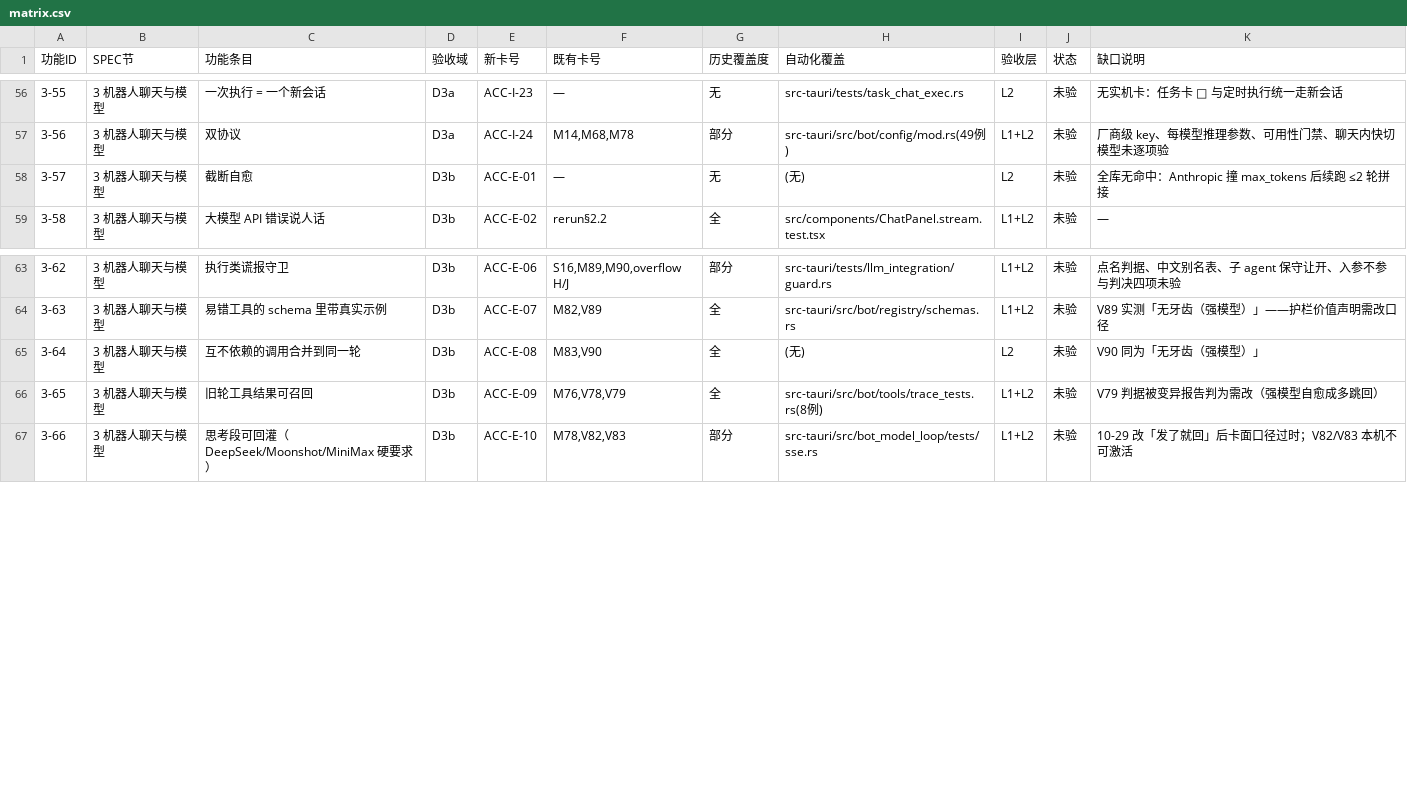
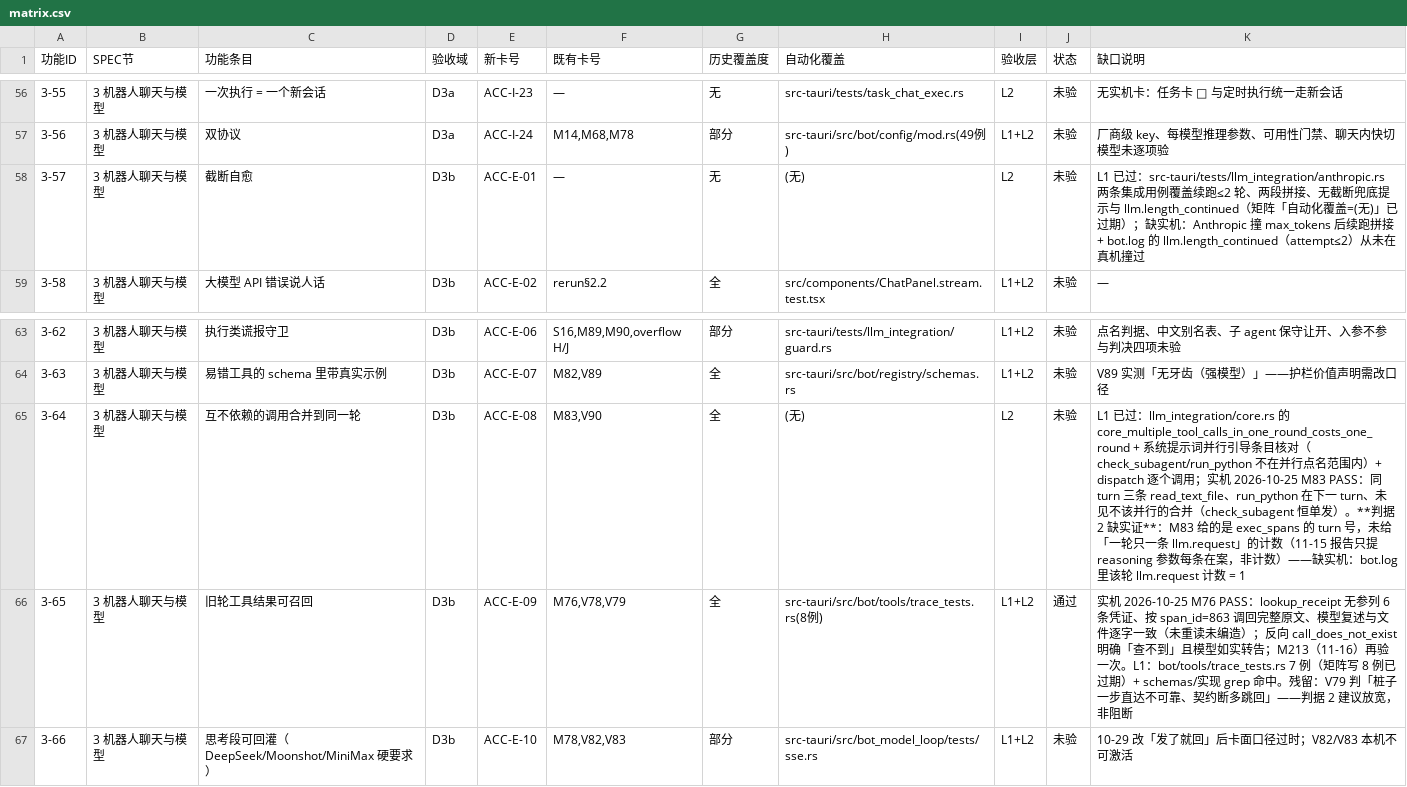
Before and after one commit to BLAGICLAB/WMessage, a CSV file: docs/acceptance/matrix.csv, drawn as a sheet; only a part is shown, gaps mark what is left out.

Commit message:
docs(acceptance): 核验回填三行——3-65 标通过 + 两条缺口说明改写 + ACC-E-22 工具数勘误
3-65（ACC-E-09 旧轮工具结果可召回）标通过：实机 2026-10-25 M76 PASS
（lookup_receipt 无参列 6 条凭证、按 span_id=863 调回完整原文、模型复述与
文件逐字一致且未重读未编造；反向查不到明确返回且模型如实转告），M213
（11-16）再验一次；L1 有 trace_tests.rs 7 例。

3-64（并行调用）按 L1 已过处理但**不标通过**：M83 给了同 turn 三条
read 与依赖链分轮的实证，但判据 2 要求的「一轮只一条 llm.request」计数
没有实机记录（11-15 报告只提 reasoning 参数每条在案，不是计数）——缺口
说明照实写明这一条还缺什么。

ACC-E-22 卡面工具数 65 → 69（TOOLS_TABLE 实列 69，BUILTIN_TOOL_COUNT
= 69，事实表与 SPEC 均已改 69）：判据 1/2/4 的 65 与现码对不上，判据 3
的已知缺口也变了（事实表漏的是 activate_tools，不再是 complete_task）。

```diff
--- a/docs/acceptance/matrix.csv
+++ b/docs/acceptance/matrix.csv
@@ -57,3 +57,3 @@
 3-56,3 机器人聊天与模型,双协议,D3a,ACC-I-24,"M14,M68,M78",部分,src-tauri/src/bot/config/mod.rs(49例),L1+L2,未验,厂商级 key、每模型推理参数、可用性门禁、聊天内快切模型未逐项验
-3-57,3 机器人聊天与模型,截断自愈,D3b,ACC-E-01,—,无,(无),L2,未验,全库无命中：Anthropic 撞 max_tokens 后续跑 ≤2 轮拼接
+3-57,3 机器人聊天与模型,截断自愈,D3b,ACC-E-01,—,无,(无),L2,未验,L1 已过：src-tauri/tests/llm_integration/anthropic.rs 两条集成用例覆盖续跑≤2 轮、两段拼接、无截断兜底提示与 llm.length_continued（矩阵「自动化覆盖=(无)」已过期）；缺实机：Anthropic 撞 max_tokens 后续跑拼接 + bot.log 的 llm.length_continued（attempt≤2）从未在真机撞过
 3-58,3 机器人聊天与模型,大模型 API 错误说人话,D3b,ACC-E-02,rerun§2.2,全,src/components/ChatPanel.stream.test.tsx,L1+L2,未验,—
@@ -64,4 +64,4 @@
 3-63,3 机器人聊天与模型,易错工具的 schema 里带真实示例,D3b,ACC-E-07,"M82,V89",全,src-tauri/src/bot/registry/schemas.rs,L1+L2,未验,V89 实测「无牙齿（强模型）」——护栏价值声明需改口径
-3-64,3 机器人聊天与模型,互不依赖的调用合并到同一轮,D3b,ACC-E-08,"M83,V90",全,(无),L2,未验,V90 同为「无牙齿（强模型）」
-3-65,3 机器人聊天与模型,旧轮工具结果可召回,D3b,ACC-E-09,"M76,V78,V79",全,src-tauri/src/bot/tools/trace_tests.rs(8例),L1+L2,未验,V79 判据被变异报告判为需改（强模型自愈成多跳回）
+3-64,3 机器人聊天与模型,互不依赖的调用合并到同一轮,D3b,ACC-E-08,"M83,V90",全,(无),L2,未验,L1 已过：llm_integration/core.rs 的 core_multiple_tool_calls_in_one_round_costs_one_round + 系统提示词并行引导条目核对（check_subagent/run_python 不在并行点名范围内）+ dispatch 逐个调用；实机 2026-10-25 M83 PASS：同 turn 三条 read_text_file、run_python 在下一 turn、未见不该并行的合并（check_subagent 恒单发）。**判据 2 缺实证**：M83 给的是 exec_spans 的 turn 号，未给「一轮只一条 llm.request」的计数（11-15 报告只提 reasoning 参数每条在案，非计数）——缺实机：bot.log 里该轮 llm.request 计数 = 1
+3-65,3 机器人聊天与模型,旧轮工具结果可召回,D3b,ACC-E-09,"M76,V78,V79",全,src-tauri/src/bot/tools/trace_tests.rs(8例),L1+L2,通过,实机 2026-10-25 M76 PASS：lookup_receipt 无参列 6 条凭证、按 span_id=863 调回完整原文、模型复述与文件逐字一致（未重读未编造）；反向 call_does_not_exist 明确「查不到」且模型如实转告；M213（11-16）再验一次。L1：bot/tools/trace_tests.rs 7 例（矩阵写 8 例已过期）+ schemas/实现 grep 命中。残留：V79 判「桩子一步直达不可靠、契约断多跳回」——判据 2 建议放宽，非阻断
 3-66,3 机器人聊天与模型,思考段可回灌（DeepSeek/Moonshot/MiniMax 硬要求）,D3b,ACC-E-10,"M78,V82,V83",部分,src-tauri/src/bot_model_loop/tests/sse.rs,L1+L2,未验,10-29 改「发了就回」后卡面口径过时；V82/V83 本机不可激活
```
Also changed, not shown: 1 other file.
